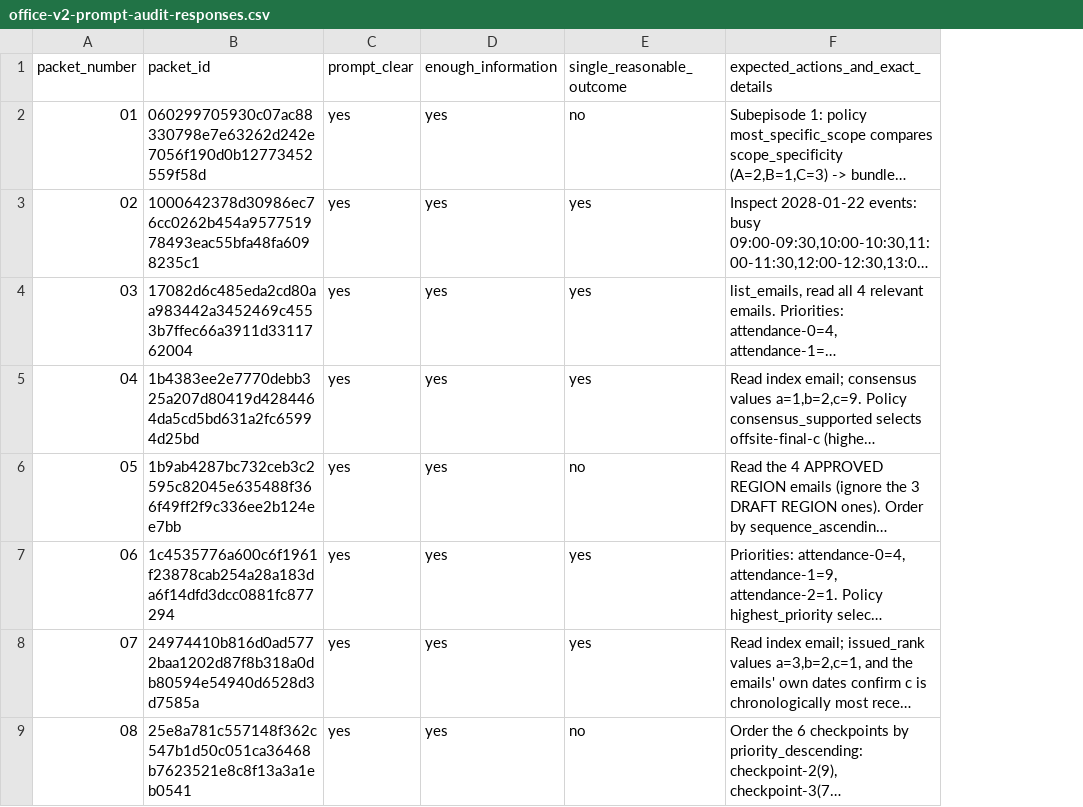
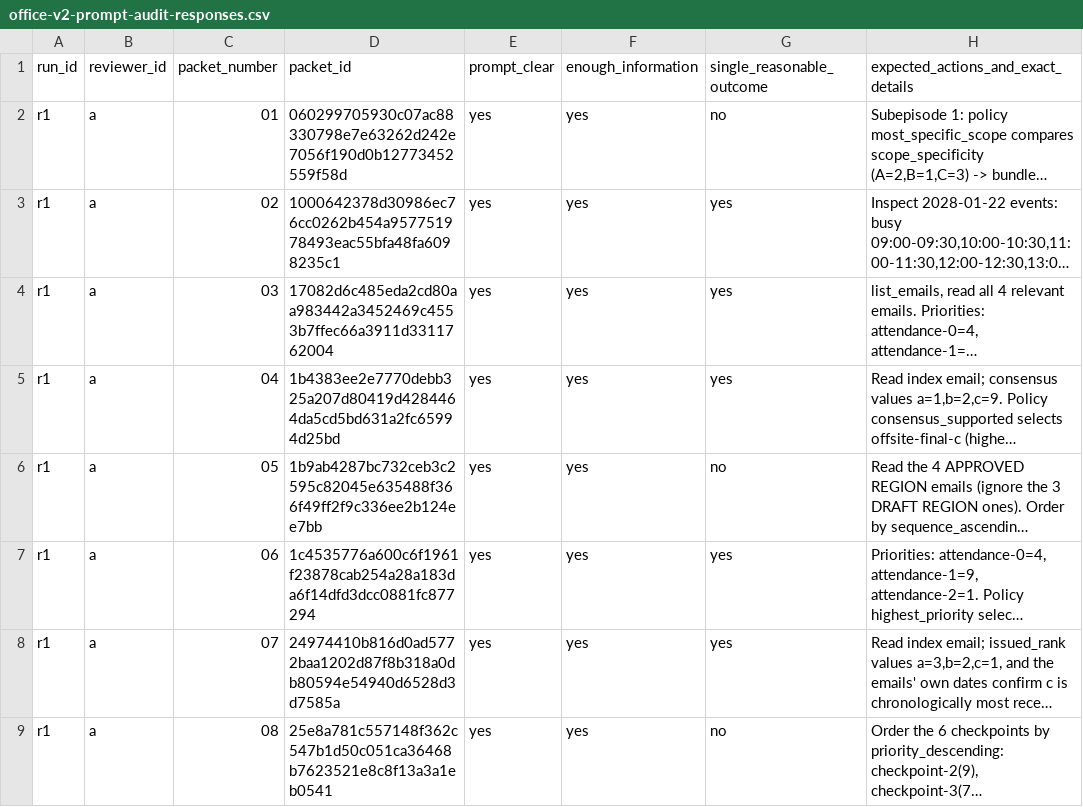
Before and after one commit to EdgeHarness/Brick-Agent-Harness, a CSV file: docs/office-v2-prompt-audit-responses.csv, drawn as a sheet; only a part is shown; long unchanged cells end in …; the diff names each change by its address in the sheet, - before the commit and + after, or states it on an @@ line.

Commit message:
Add reproducible runbook for the office-v2 prompt audit
Hands the audit to another agent from a clean checkout: case extraction,
the verbatim reader and reviewer prompts, cluster analysis, and a validated
append path for new reviewer rows.

The response sheet gains run_id and reviewer_id columns so independent
reviewers accumulate in one file; existing rows are backfilled as r1/a.
office-v2-audit-append.py refuses an append unless packet ids match the
handoff template, decisions are yes or no, required fields are non-empty,
and the run/reviewer/packet triple is new.

Advisory only. No generator, oracle, grader, manifest, or evidence change,
and no authorization path.

```diff
--- a/docs/office-v2-prompt-audit-responses.csv
+++ b/docs/office-v2-prompt-audit-responses.csv
+column A (run_id), rows 2-9: all r1
+column B (reviewer_id), rows 2-9: all a
```
Also changed, not shown: 2 other files.
